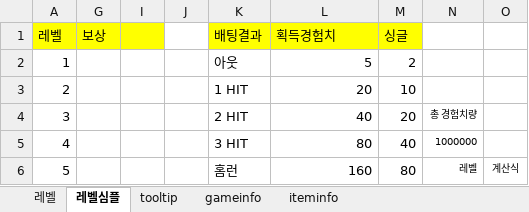
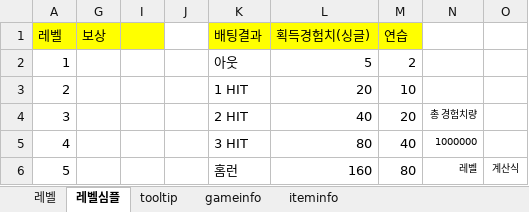
Before and after one commit to kimyoungsun3/MTBaseball, an Excel workbook: 야구K6_ItemTablev1.0.15.xlsx, sheet 레벨심플, drawn as a sheet; only a part is shown; values as stored, in another font and other column widths than the file's, no borders; the diff names each change by its address in the sheet, - before the commit and + after, or states it on an @@ line.

```diff
--- a/야구K6_ItemTablev1.0.15.xlsx (sheet 레벨심플)
+++ b/야구K6_ItemTablev1.0.15.xlsx (sheet 레벨심플)
-L1: 획득경험치
+L1: 획득경험치(싱글)
-M1: 싱글
+M1: 연습
```
Also changed, not shown: 야구K6_NetUIv1.1.4.xlsx, 16 other files.
